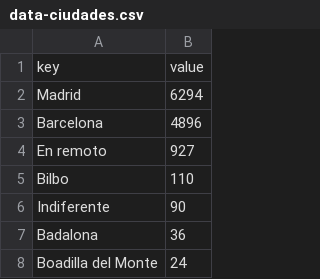
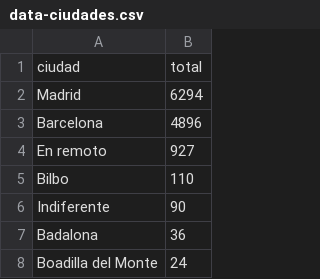
Before and after one commit to jorgeatgu/data-mestika, a CSV file: csv/data-ciudades.csv, drawn as a sheet; only a part is shown.

```diff
--- a/csv/data-ciudades.csv
+++ b/csv/data-ciudades.csv
@@ -1,2 +1,2 @@
-key,value
+ciudad,total
 Madrid,6294
```
Also changed, not shown: 10 other files.
